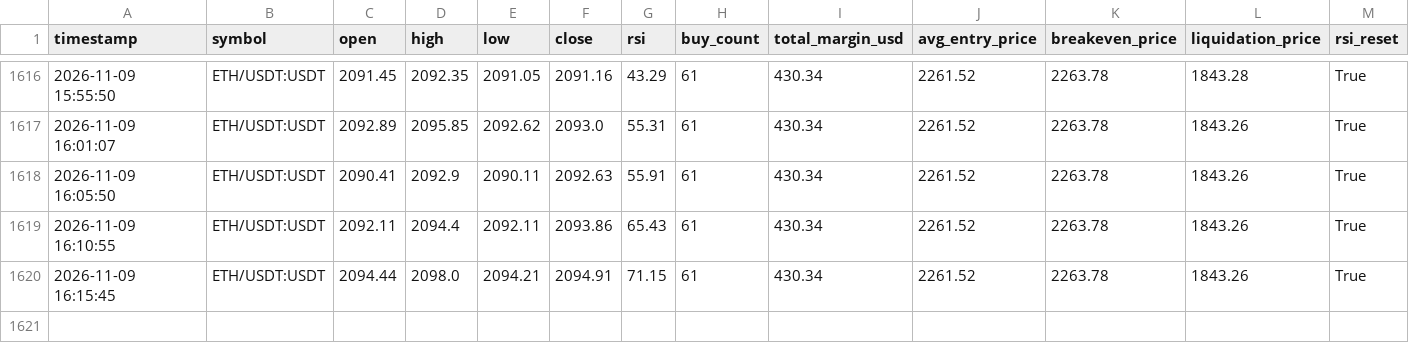
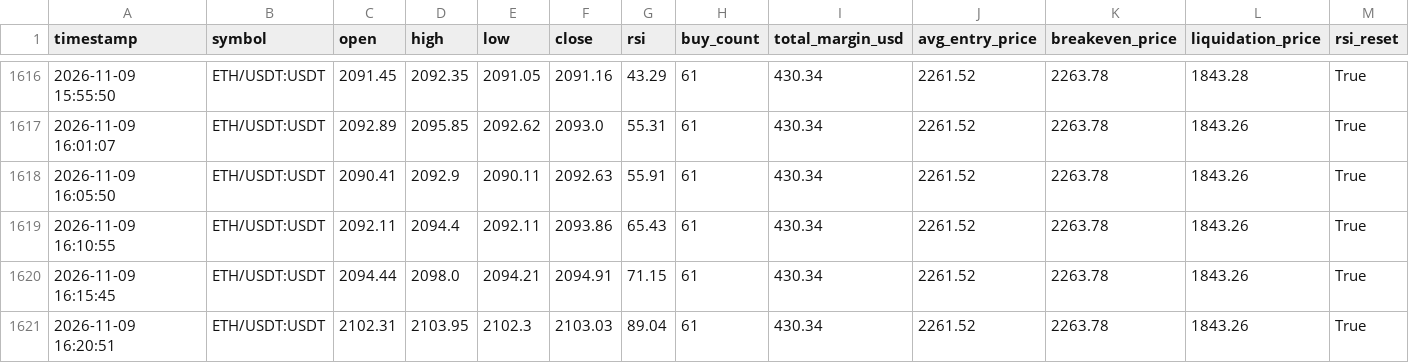
Before and after one commit to Ming-VV/OKX-RSI-5M, a CSV file: market_log_swap.csv, drawn as a sheet; only a part is shown, gaps mark what is left out; rows hold the shown columns only; the diff names each change by its address in the sheet, - before the commit and + after, or states it on an @@ line.

```diff
--- a/market_log_swap.csv
+++ b/market_log_swap.csv
+row 1621: 2026-11-09 16:20:51 | ETH/USDT:USDT | 2102.31 | 2103.95 | 2102.3 | 2103.03 | 89.04 | 61 | 430.34 | 2261.52 | 2263.78 | 1843.26 | True
```
Also changed, not shown: 1 other file.
